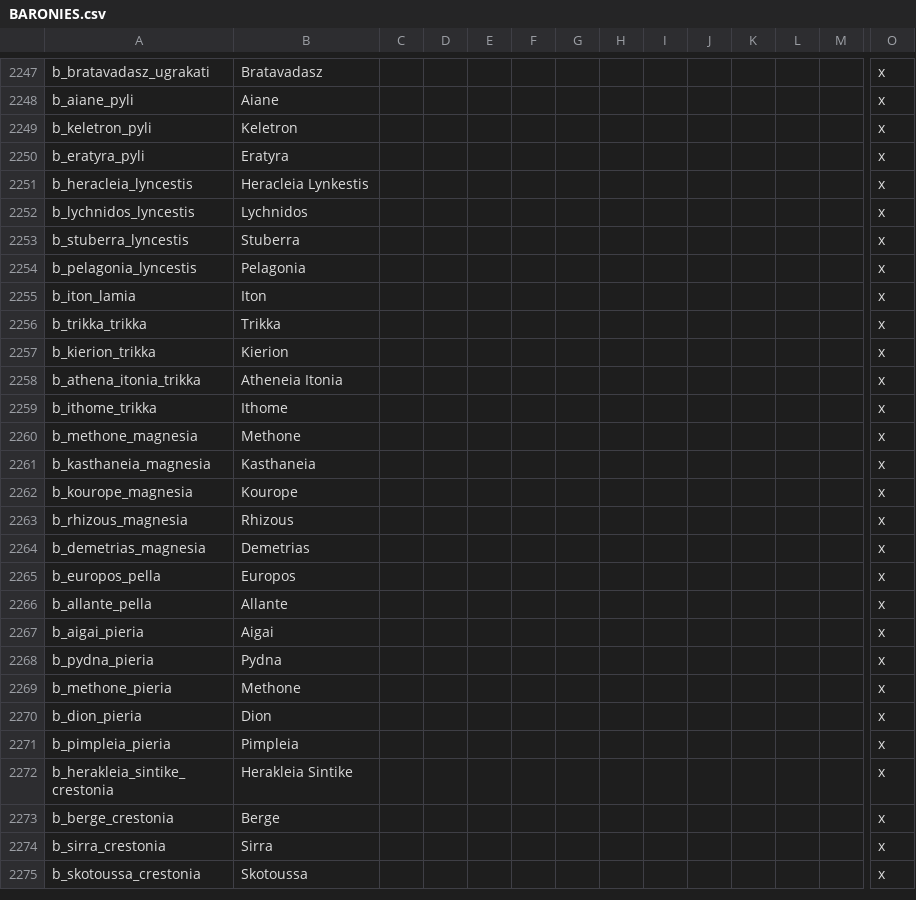
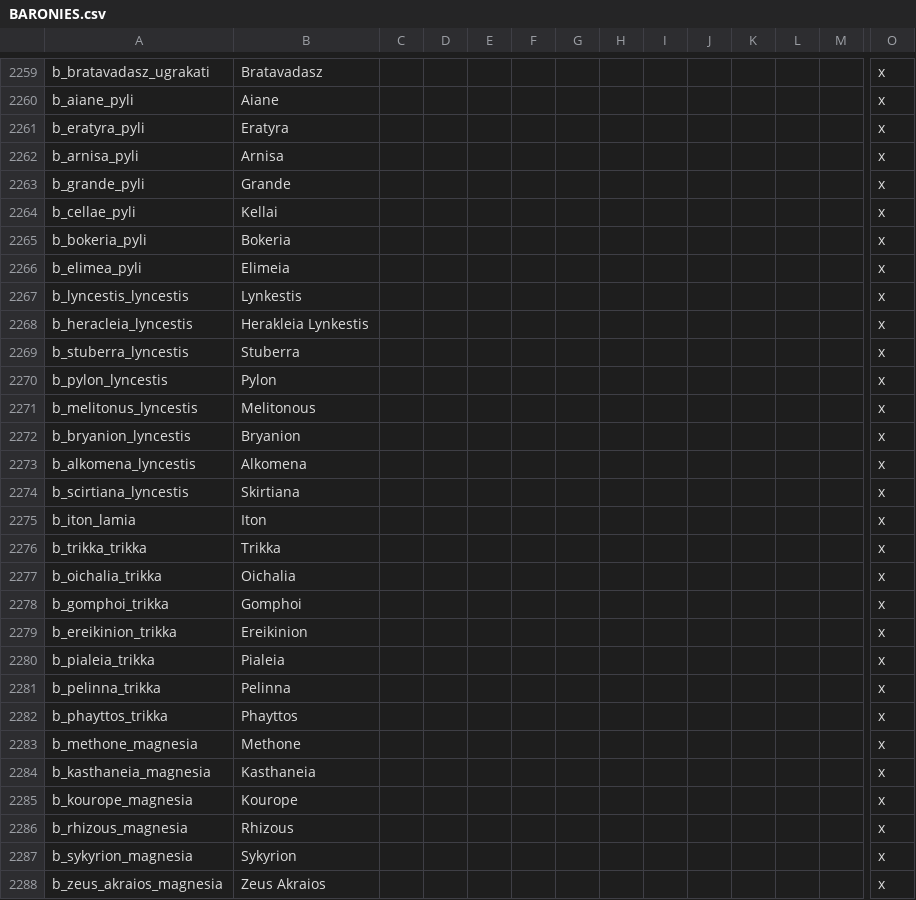
Before and after one commit to tannerflick4/Diadochi-Kings-Revival, a CSV file: diadochi/localisation/BARONIES.csv, drawn as a sheet; only a part is shown, gaps mark what is left out; the shorter side is filled out with more unchanged rows; removed rows and columns are numbered as before the commit, all else as after; rows hold the shown columns only; the diff covers the shown part only; the diff names each change by its address in the sheet, - before the commit and + after, or states it on an @@ line.

```diff
--- a/diadochi/localisation/BARONIES.csv
+++ b/diadochi/localisation/BARONIES.csv
-row 2249: b_keletron_pyli | Keletron |  |  |  |  |  |  |  |  |  |  |  | x
+row 2262: b_arnisa_pyli | Arnisa |  |  |  |  |  |  |  |  |  |  |  | x
+row 2263: b_grande_pyli | Grande |  |  |  |  |  |  |  |  |  |  |  | x
+row 2264: b_cellae_pyli | Kellai |  |  |  |  |  |  |  |  |  |  |  | x
+row 2265: b_bokeria_pyli | Bokeria |  |  |  |  |  |  |  |  |  |  |  | x
+row 2266: b_elimea_pyli | Elimeia |  |  |  |  |  |  |  |  |  |  |  | x
+row 2267: b_lyncestis_lyncestis | Lynkestis |  |  |  |  |  |  |  |  |  |  |  | x
-B2268: Heracleia Lynkestis
+B2268: Herakleia Lynkestis
-row 2252: b_lychnidos_lyncestis | Lychnidos |  |  |  |  |  |  |  |  |  |  |  | x
+row 2270: b_pylon_lyncestis | Pylon |  |  |  |  |  |  |  |  |  |  |  | x
+row 2271: b_melitonus_lyncestis | Melitonous |  |  |  |  |  |  |  |  |  |  |  | x
+row 2272: b_bryanion_lyncestis | Bryanion |  |  |  |  |  |  |  |  |  |  |  | x
-A2273: b_pelagonia_lyncestis
+A2273: b_alkomena_lyncestis
-B2273: Pelagonia
+B2273: Alkomena
+row 2274: b_scirtiana_lyncestis | Skirtiana |  |  |  |  |  |  |  |  |  |  |  | x
+row 2277: b_oichalia_trikka | Oichalia |  |  |  |  |  |  |  |  |  |  |  | x
+row 2278: b_gomphoi_trikka | Gomphoi |  |  |  |  |  |  |  |  |  |  |  | x
-A2279: b_kierion_trikka
+A2279: b_ereikinion_trikka
-B2279: Kierion
+B2279: Ereikinion
-A2280: b_athena_itonia_trikka
+A2280: b_pialeia_trikka
-B2280: Atheneia Itonia
+B2280: Pialeia
+row 2281: b_pelinna_trikka | Pelinna |  |  |  |  |  |  |  |  |  |  |  | x
-A2282: b_ithome_trikka
+A2282: b_phayttos_trikka
-B2282: Ithome
+B2282: Phayttos
+row 2287: b_sykyrion_magnesia | Sykyrion |  |  |  |  |  |  |  |  |  |  |  | x
-A2288: b_demetrias_magnesia
+A2288: b_zeus_akraios_magnesia
-B2288: Demetrias
+B2288: Zeus Akraios
```
Also changed, not shown: 29 added rows, 12 removed rows, 1 moved row and 14 edited cells elsewhere in this file, 46 other files.
